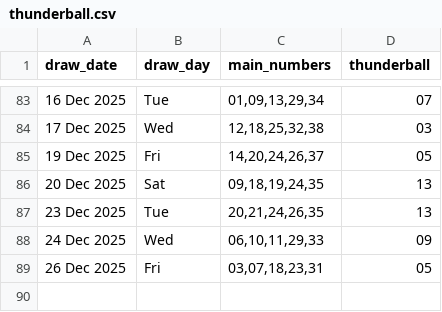
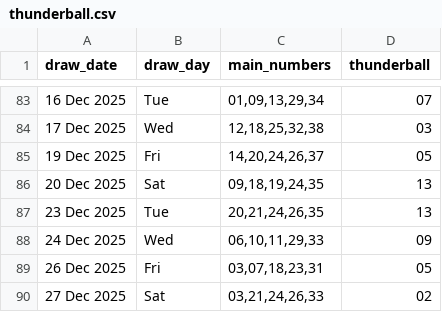
Before and after one commit to Kwill3/lottery_historical_data, a CSV file: data/derived-csv/thunderball.csv, drawn as a sheet; only a part is shown, gaps mark what is left out.

```diff
--- a/data/derived-csv/thunderball.csv
+++ b/data/derived-csv/thunderball.csv
@@ -89 +89,2 @@ draw_date,draw_day,main_numbers,thunderball
 26 Dec 2025,Fri,"03,07,18,23,31",05
+27 Dec 2025,Sat,"03,21,24,26,33",02
```
Also changed, not shown: data/derived-csv/lotto.csv.
